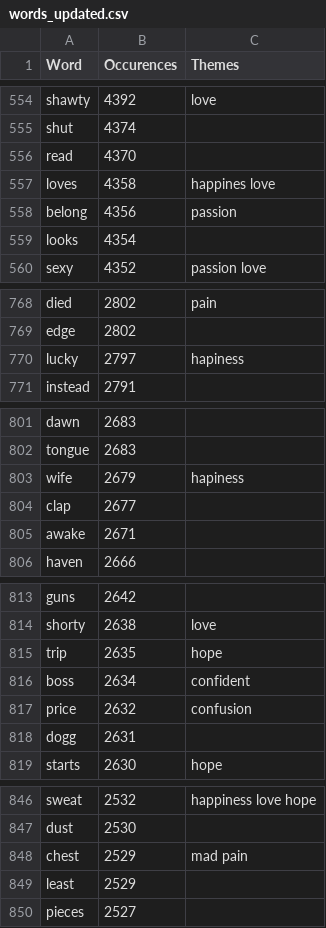
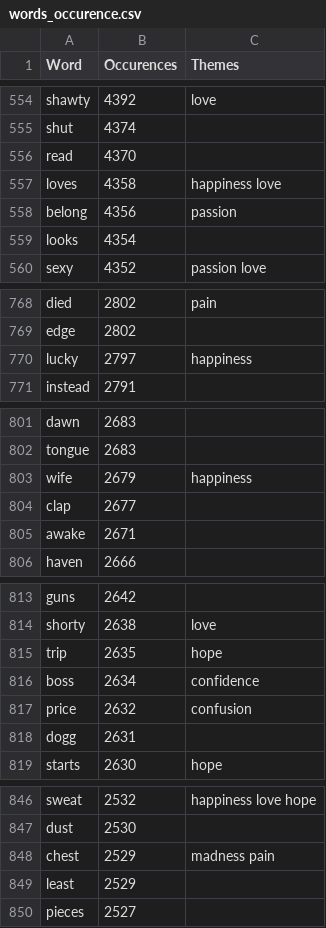
Before and after one commit to sonomoood/sono-server, a CSV file: dataset/words_occurence.csv (was dataset/words_updated.csv), drawn as a sheet; only a part is shown, gaps mark what is left out; the diff covers the shown part only.

```diff
--- a/dataset/words_updated.csv
+++ b/dataset/words_occurence.csv
@@ -556,3 +556,3 @@ shut;4374;
 read;4370;
-loves;4358;happines love
+loves;4358;happiness love
 belong;4356;passion
@@ -769,3 +769,3 @@ died;2802;pain
 edge;2802;
-lucky;2797;hapiness
+lucky;2797;happiness
 instead;2791;
@@ -802,3 +802,3 @@ dawn;2683;
 tongue;2683;
-wife;2679;hapiness
+wife;2679;happiness
 clap;2677;
@@ -815,3 +815,3 @@ shorty;2638;love
 trip;2635;hope
-boss;2634;confident
+boss;2634;confidence
 price;2632;confusion
@@ -847,3 +847,3 @@ sweat;2532;happiness love hope
 dust;2530;
-chest;2529;mad pain
+chest;2529;madness pain
 least;2529;
```
Also changed, not shown: 17 edited cells elsewhere in this file, 9 other files.
